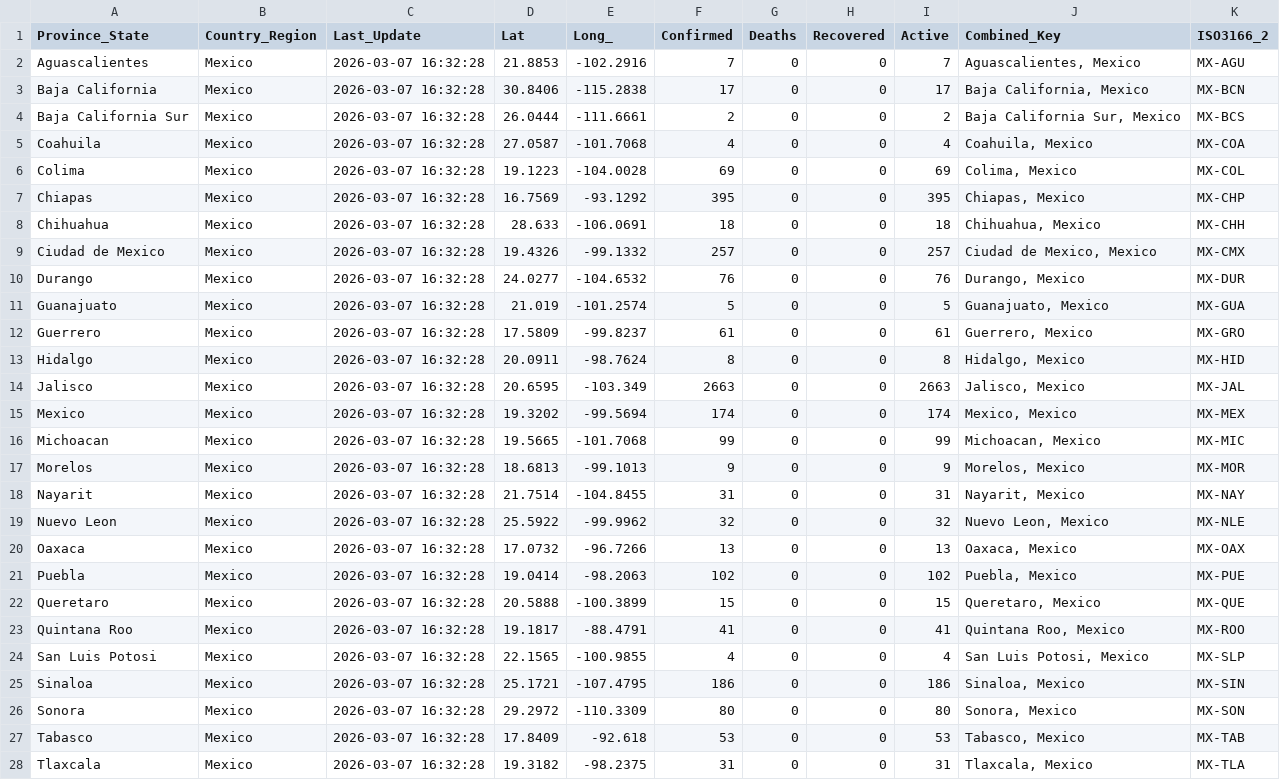
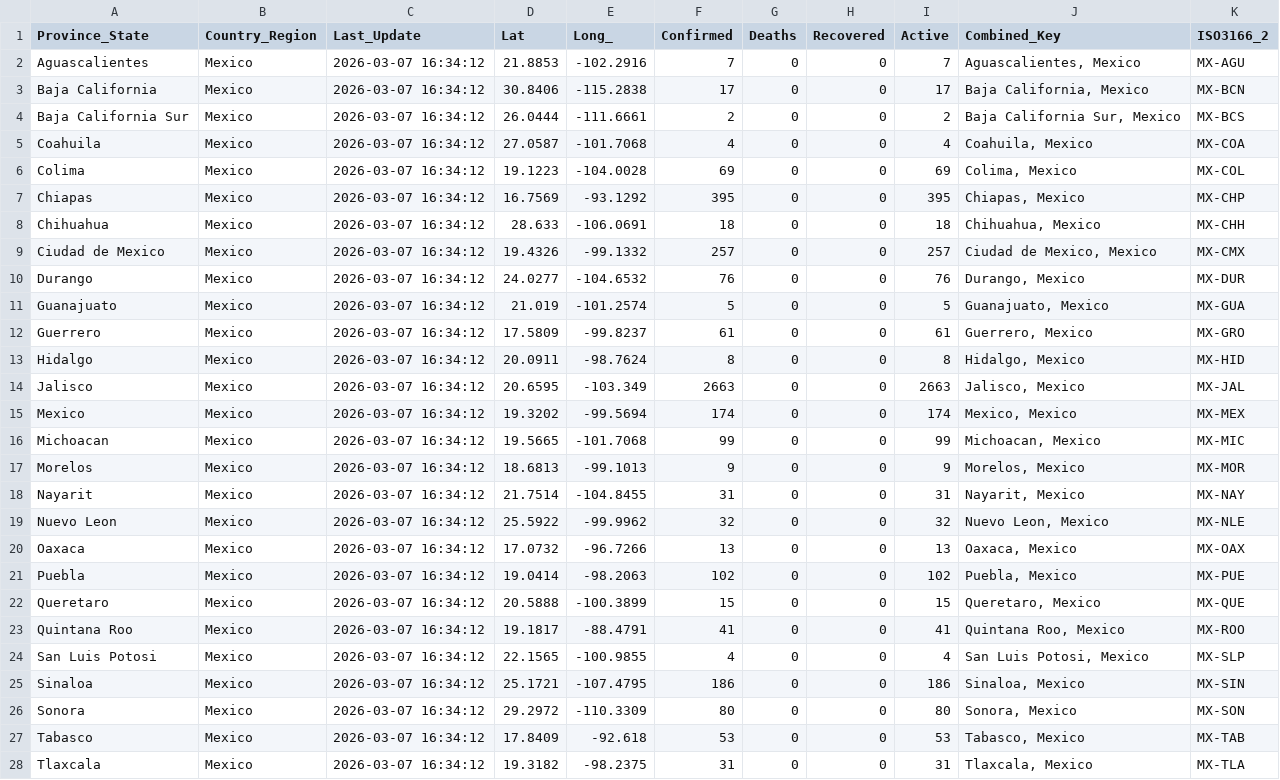
Before and after one commit to sethmund/measles-map, a CSV file: measles_na_update.csv, drawn as a sheet; only a part is shown; the diff covers the shown part only.

```diff
--- a/measles_na_update.csv
+++ b/measles_na_update.csv
@@ -1,28 +1,28 @@
 Province_State,Country_Region,Last_Update,Lat,Long_,Confirmed,Deaths,Recovered,Active,Combined_Key,ISO3166_2
-Aguascalientes,Mexico,2026-03-07 16:32:28,21.8853,-102.2916,7,0,0,7,"Aguascalientes, Mexico",MX-AGU
-Baja California,Mexico,2026-03-07 16:32:28,30.8406,-115.2838,17,0,0,17,"Baja California, Mexico",MX-BCN
-Baja California Sur,Mexico,2026-03-07 16:32:28,26.0444,-111.6661,2,0,0,2,"Baja California Sur, Mexico",MX-BCS
-Coahuila,Mexico,2026-03-07 16:32:28,27.0587,-101.7068,4,0,0,4,"Coahuila, Mexico",MX-COA
-Colima,Mexico,2026-03-07 16:32:28,19.1223,-104.0028,69,0,0,69,"Colima, Mexico",MX-COL
-Chiapas,Mexico,2026-03-07 16:32:28,16.7569,-93.1292,395,0,0,395,"Chiapas, Mexico",MX-CHP
-Chihuahua,Mexico,2026-03-07 16:32:28,28.633,-106.0691,18,0,0,18,"Chihuahua, Mexico",MX-CHH
-Ciudad de Mexico,Mexico,2026-03-07 16:32:28,19.4326,-99.1332,257,0,0,257,"Ciudad de Mexico, Mexico",MX-CMX
-Durango,Mexico,2026-03-07 16:32:28,24.0277,-104.6532,76,0,0,76,"Durango, Mexico",MX-DUR
-Guanajuato,Mexico,2026-03-07 16:32:28,21.019,-101.2574,5,0,0,5,"Guanajuato, Mexico",MX-GUA
-Guerrero,Mexico,2026-03-07 16:32:28,17.5809,-99.8237,61,0,0,61,"Guerrero, Mexico",MX-GRO
-Hidalgo,Mexico,2026-03-07 16:32:28,20.0911,-98.7624,8,0,0,8,"Hidalgo, Mexico",MX-HID
-Jalisco,Mexico,2026-03-07 16:32:28,20.6595,-103.349,2663,0,0,2663,"Jalisco, Mexico",MX-JAL
-Mexico,Mexico,2026-03-07 16:32:28,19.3202,-99.5694,174,0,0,174,"Mexico, Mexico",MX-MEX
-Michoacan,Mexico,2026-03-07 16:32:28,19.5665,-101.7068,99,0,0,99,"Michoacan, Mexico",MX-MIC
-Morelos,Mexico,2026-03-07 16:32:28,18.6813,-99.1013,9,0,0,9,"Morelos, Mexico",MX-MOR
-Nayarit,Mexico,2026-03-07 16:32:28,21.7514,-104.8455,31,0,0,31,"Nayarit, Mexico",MX-NAY
-Nuevo Leon,Mexico,2026-03-07 16:32:28,25.5922,-99.9962,32,0,0,32,"Nuevo Leon, Mexico",MX-NLE
-Oaxaca,Mexico,2026-03-07 16:32:28,17.0732,-96.7266,13,0,0,13,"Oaxaca, Mexico",MX-OAX
-Puebla,Mexico,2026-03-07 16:32:28,19.0414,-98.2063,102,0,0,102,"Puebla, Mexico",MX-PUE
-Queretaro,Mexico,2026-03-07 16:32:28,20.5888,-100.3899,15,0,0,15,"Queretaro, Mexico",MX-QUE
-Quintana Roo,Mexico,2026-03-07 16:32:28,19.1817,-88.4791,41,0,0,41,"Quintana Roo, Mexico",MX-ROO
-San Luis Potosi,Mexico,2026-03-07 16:32:28,22.1565,-100.9855,4,0,0,4,"San Luis Potosi, Mexico",MX-SLP
-Sinaloa,Mexico,2026-03-07 16:32:28,25.1721,-107.4795,186,0,0,186,"Sinaloa, Mexico",MX-SIN
-Sonora,Mexico,2026-03-07 16:32:28,29.2972,-110.3309,80,0,0,80,"Sonora, Mexico",MX-SON
-Tabasco,Mexico,2026-03-07 16:32:28,17.8409,-92.618,53,0,0,53,"Tabasco, Mexico",MX-TAB
-Tlaxcala,Mexico,2026-03-07 16:32:28,19.3182,-98.2375,31,0,0,31,"Tlaxcala, Mexico",MX-TLA
+Aguascalientes,Mexico,2026-03-07 16:34:12,21.8853,-102.2916,7,0,0,7,"Aguascalientes, Mexico",MX-AGU
+Baja California,Mexico,2026-03-07 16:34:12,30.8406,-115.2838,17,0,0,17,"Baja California, Mexico",MX-BCN
+Baja California Sur,Mexico,2026-03-07 16:34:12,26.0444,-111.6661,2,0,0,2,"Baja California Sur, Mexico",MX-BCS
+Coahuila,Mexico,2026-03-07 16:34:12,27.0587,-101.7068,4,0,0,4,"Coahuila, Mexico",MX-COA
+Colima,Mexico,2026-03-07 16:34:12,19.1223,-104.0028,69,0,0,69,"Colima, Mexico",MX-COL
+Chiapas,Mexico,2026-03-07 16:34:12,16.7569,-93.1292,395,0,0,395,"Chiapas, Mexico",MX-CHP
+Chihuahua,Mexico,2026-03-07 16:34:12,28.633,-106.0691,18,0,0,18,"Chihuahua, Mexico",MX-CHH
+Ciudad de Mexico,Mexico,2026-03-07 16:34:12,19.4326,-99.1332,257,0,0,257,"Ciudad de Mexico, Mexico",MX-CMX
+Durango,Mexico,2026-03-07 16:34:12,24.0277,-104.6532,76,0,0,76,"Durango, Mexico",MX-DUR
+Guanajuato,Mexico,2026-03-07 16:34:12,21.019,-101.2574,5,0,0,5,"Guanajuato, Mexico",MX-GUA
+Guerrero,Mexico,2026-03-07 16:34:12,17.5809,-99.8237,61,0,0,61,"Guerrero, Mexico",MX-GRO
+Hidalgo,Mexico,2026-03-07 16:34:12,20.0911,-98.7624,8,0,0,8,"Hidalgo, Mexico",MX-HID
+Jalisco,Mexico,2026-03-07 16:34:12,20.6595,-103.349,2663,0,0,2663,"Jalisco, Mexico",MX-JAL
+Mexico,Mexico,2026-03-07 16:34:12,19.3202,-99.5694,174,0,0,174,"Mexico, Mexico",MX-MEX
+Michoacan,Mexico,2026-03-07 16:34:12,19.5665,-101.7068,99,0,0,99,"Michoacan, Mexico",MX-MIC
+Morelos,Mexico,2026-03-07 16:34:12,18.6813,-99.1013,9,0,0,9,"Morelos, Mexico",MX-MOR
+Nayarit,Mexico,2026-03-07 16:34:12,21.7514,-104.8455,31,0,0,31,"Nayarit, Mexico",MX-NAY
+Nuevo Leon,Mexico,2026-03-07 16:34:12,25.5922,-99.9962,32,0,0,32,"Nuevo Leon, Mexico",MX-NLE
+Oaxaca,Mexico,2026-03-07 16:34:12,17.0732,-96.7266,13,0,0,13,"Oaxaca, Mexico",MX-OAX
+Puebla,Mexico,2026-03-07 16:34:12,19.0414,-98.2063,102,0,0,102,"Puebla, Mexico",MX-PUE
+Queretaro,Mexico,2026-03-07 16:34:12,20.5888,-100.3899,15,0,0,15,"Queretaro, Mexico",MX-QUE
+Quintana Roo,Mexico,2026-03-07 16:34:12,19.1817,-88.4791,41,0,0,41,"Quintana Roo, Mexico",MX-ROO
+San Luis Potosi,Mexico,2026-03-07 16:34:12,22.1565,-100.9855,4,0,0,4,"San Luis Potosi, Mexico",MX-SLP
+Sinaloa,Mexico,2026-03-07 16:34:12,25.1721,-107.4795,186,0,0,186,"Sinaloa, Mexico",MX-SIN
+Sonora,Mexico,2026-03-07 16:34:12,29.2972,-110.3309,80,0,0,80,"Sonora, Mexico",MX-SON
+Tabasco,Mexico,2026-03-07 16:34:12,17.8409,-92.618,53,0,0,53,"Tabasco, Mexico",MX-TAB
+Tlaxcala,Mexico,2026-03-07 16:34:12,19.3182,-98.2375,31,0,0,31,"Tlaxcala, Mexico",MX-TLA
```
Also changed, not shown: 2 edited cells elsewhere in this file.
